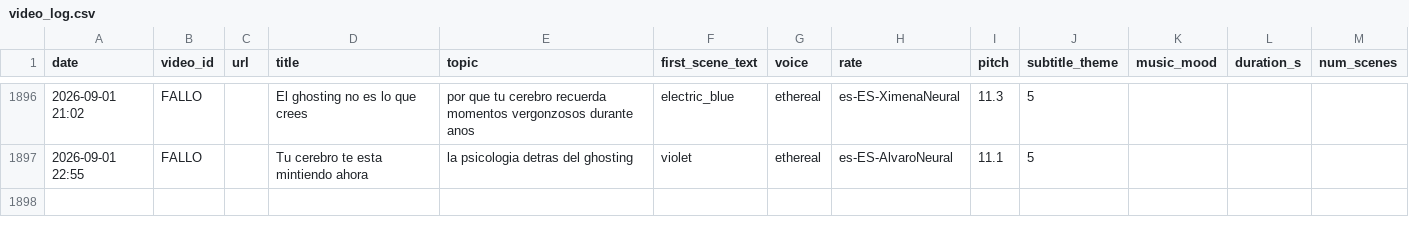
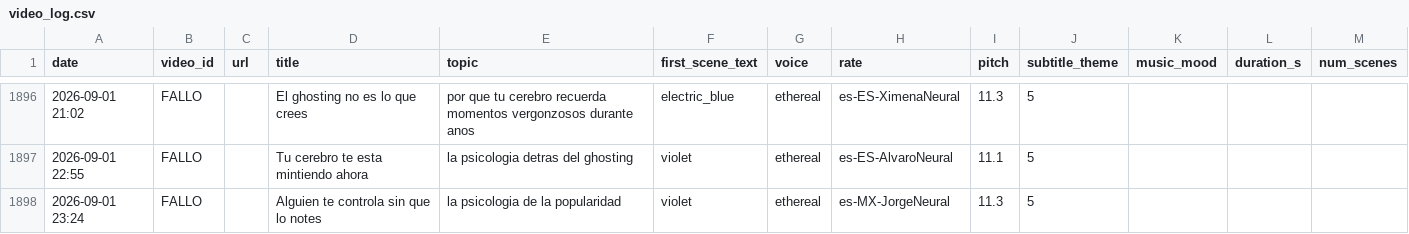
Before and after one commit to mohamedboyauzan1003/auto-youtube, a CSV file: cache/video_log.csv, drawn as a sheet; only a part is shown, gaps mark what is left out.

```diff
--- a/cache/video_log.csv
+++ b/cache/video_log.csv
@@ -1897 +1897,2 @@ date,video_id,url,title,topic,first_scene_text,voice,rate,pitch,subtitle_theme,m
 2026-09-01 22:55,FALLO,,Tu cerebro te esta mintiendo ahora,la psicologia detras del ghosting,violet,ethereal,es-ES-AlvaroNeural,11.1,5
+2026-09-01 23:24,FALLO,,Alguien te controla sin que lo notes,la psicologia de la popularidad,violet,ethereal,es-MX-JorgeNeural,11.3,5
```
